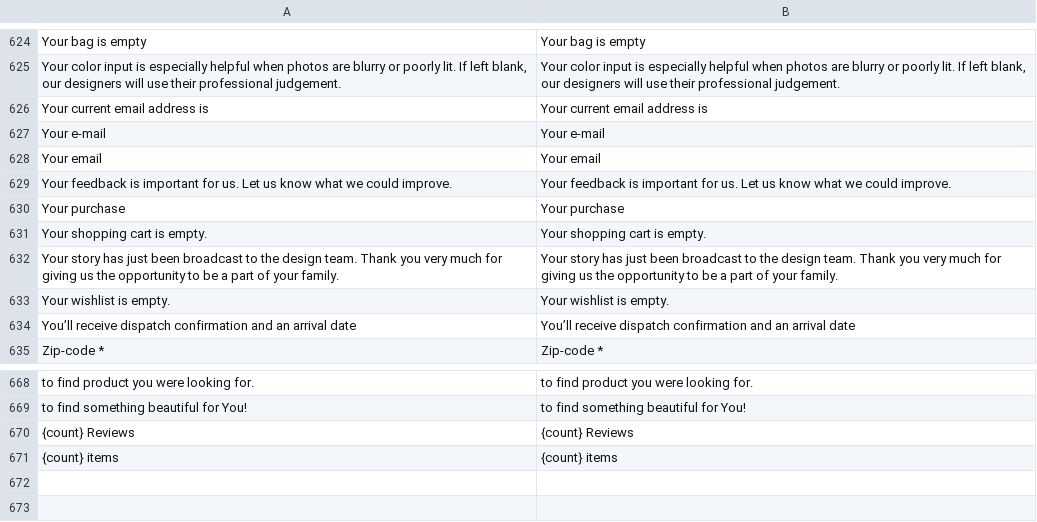
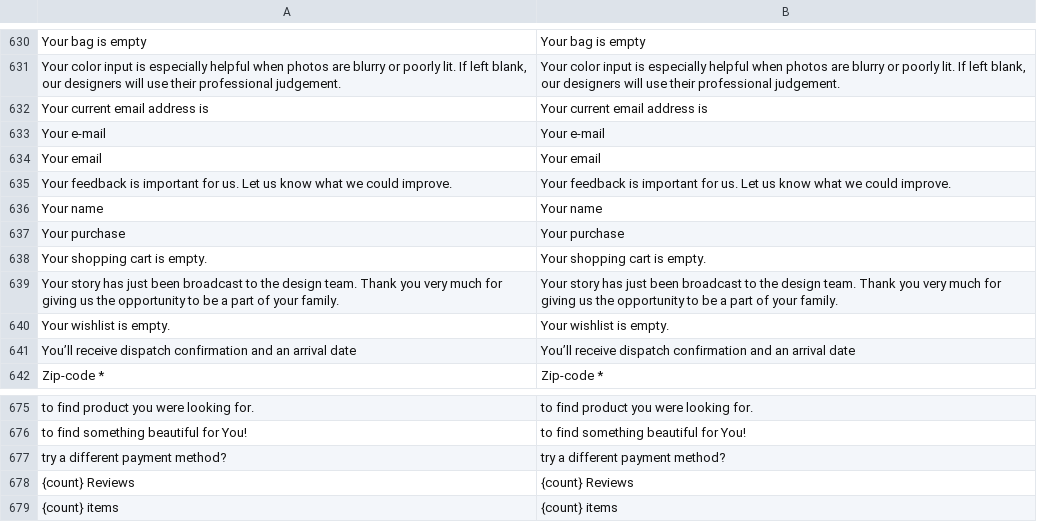
Before and after one commit to BudsiesApp/vsf-capybara, a CSV file: resource/i18n/en-US.csv, drawn as a sheet; only a part is shown, gaps mark what is left out; the diff covers the shown part only; the diff names each change by its address in the sheet, - before the commit and + after, or states it on an @@ line.

```diff
--- a/resource/i18n/en-US.csv
+++ b/resource/i18n/en-US.csv
+row 636: Your name | Your name
+row 677: try a different payment method? | try a different payment method?
```
Also changed, not shown: 6 added rows elsewhere in this file.
